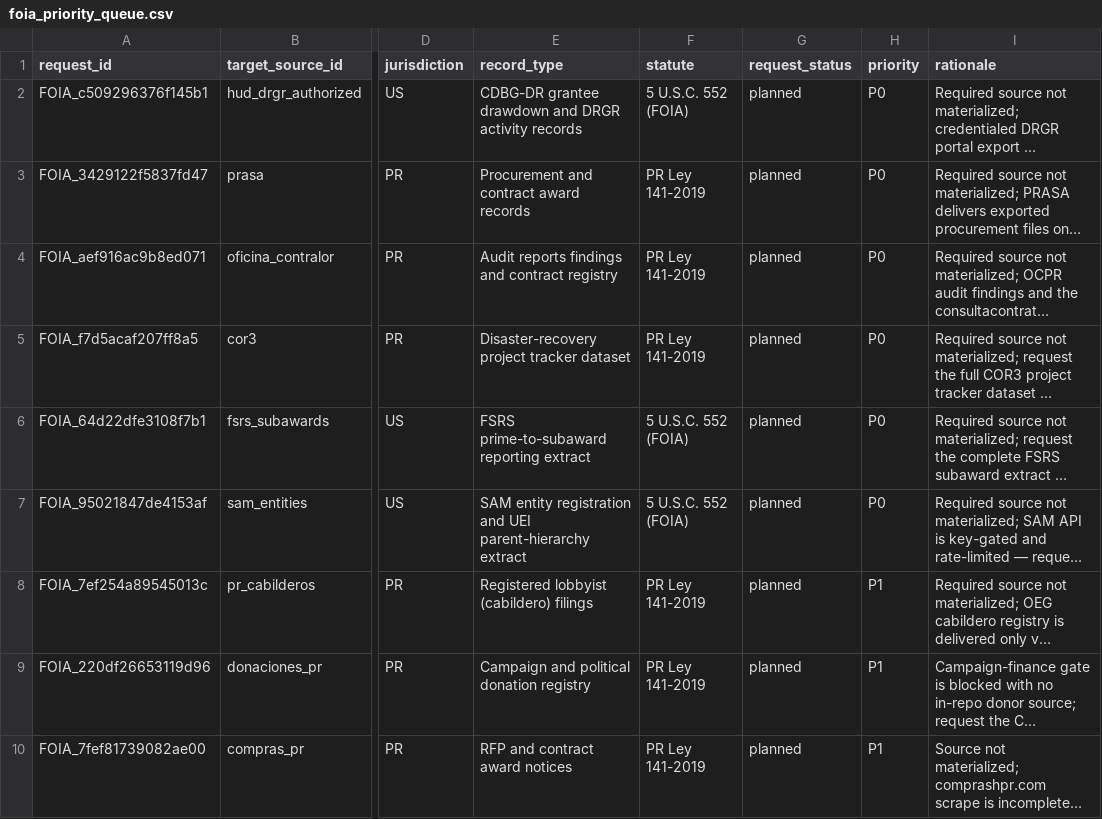
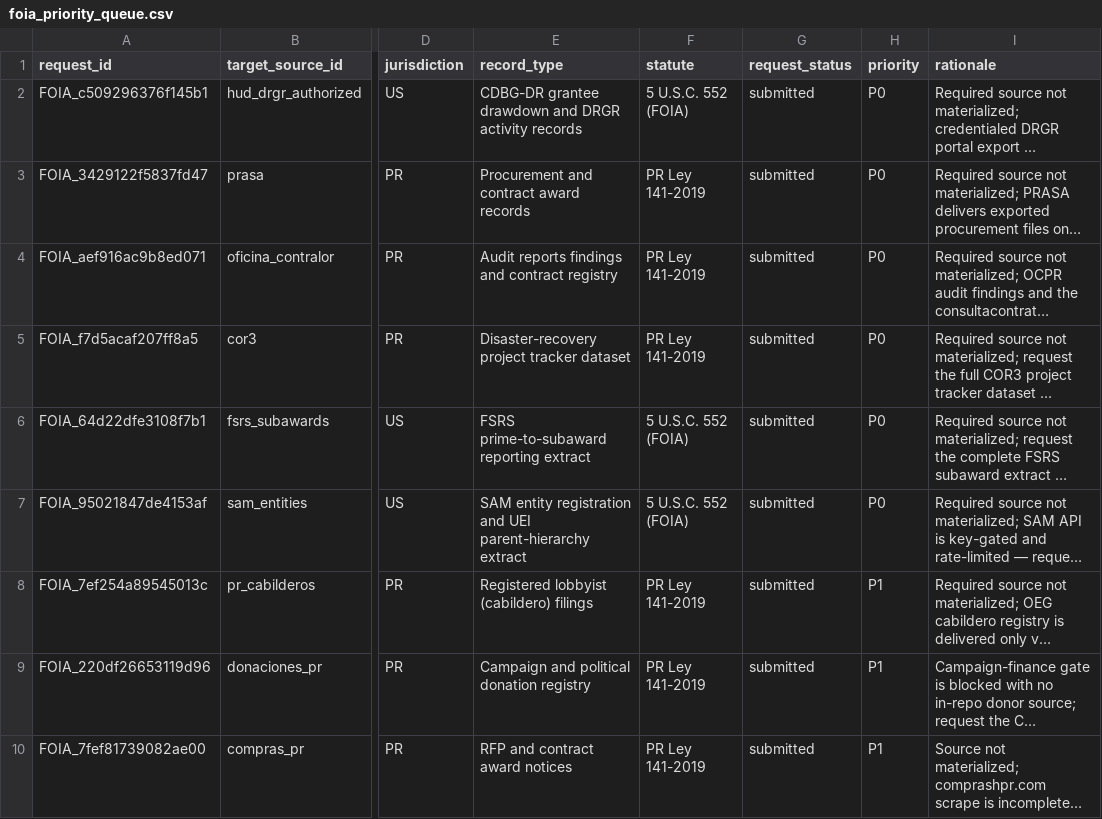
Before and after one commit to jotaele44/moneysweep-pr, a CSV file: reports/foia_priority_queue.csv, drawn as a sheet; only a part is shown, gaps mark what is left out; long unchanged cells end in …; the diff names each change by its address in the sheet, - before the commit and + after, or states it on an @@ line.

```diff
--- a/reports/foia_priority_queue.csv
+++ b/reports/foia_priority_queue.csv
-G2:G10 (request_status): planned
+G2:G10 (request_status): submitted
```
Also changed, not shown: data/reference/foia_priority_queue_seed.csv, reports/foia_yield_tracking.csv, 18 other files.
